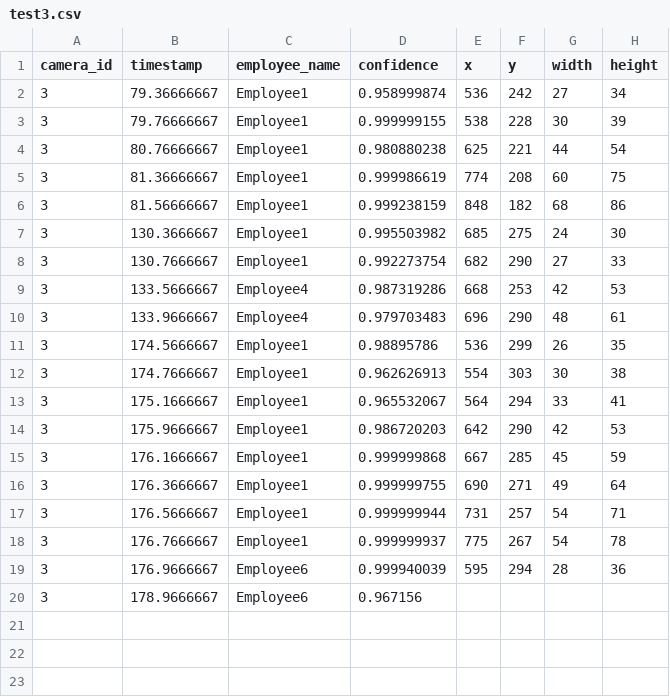
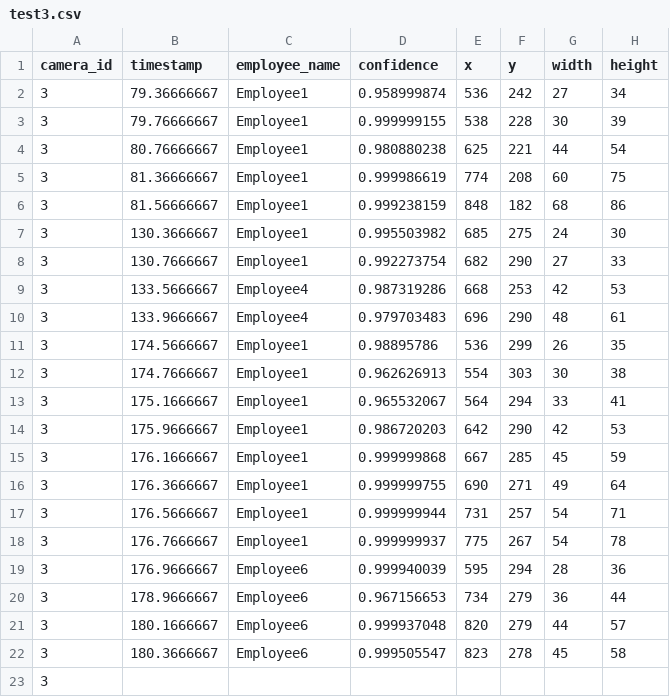
Before and after one commit to DataDynam/vision-based-attendance-system, a CSV file: Attendance_Logic_Module/test3.csv, drawn as a sheet.

```diff
--- a/Attendance_Logic_Module/test3.csv
+++ b/Attendance_Logic_Module/test3.csv
@@ -19,2 +19,5 @@ camera_id,timestamp,employee_name,confidence,x,y,width,height
 3,176.9666667,Employee6,0.999940039,595,294,28,36
-3,178.9666667,Employee6,0.967156
+3,178.9666667,Employee6,0.967156653,734,279,36,44
+3,180.1666667,Employee6,0.999937048,820,279,44,57
+3,180.3666667,Employee6,0.999505547,823,278,45,58
+3
```
